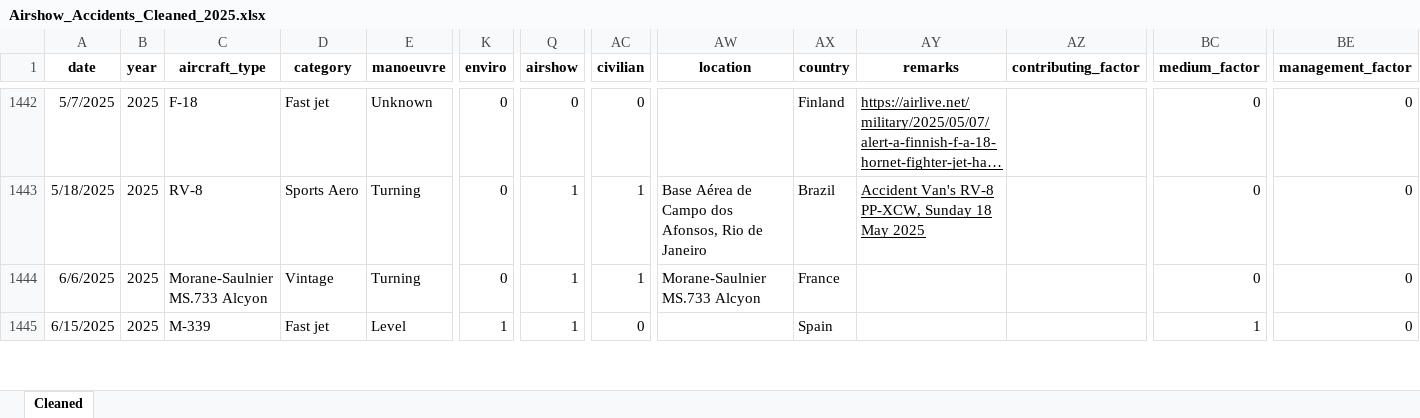
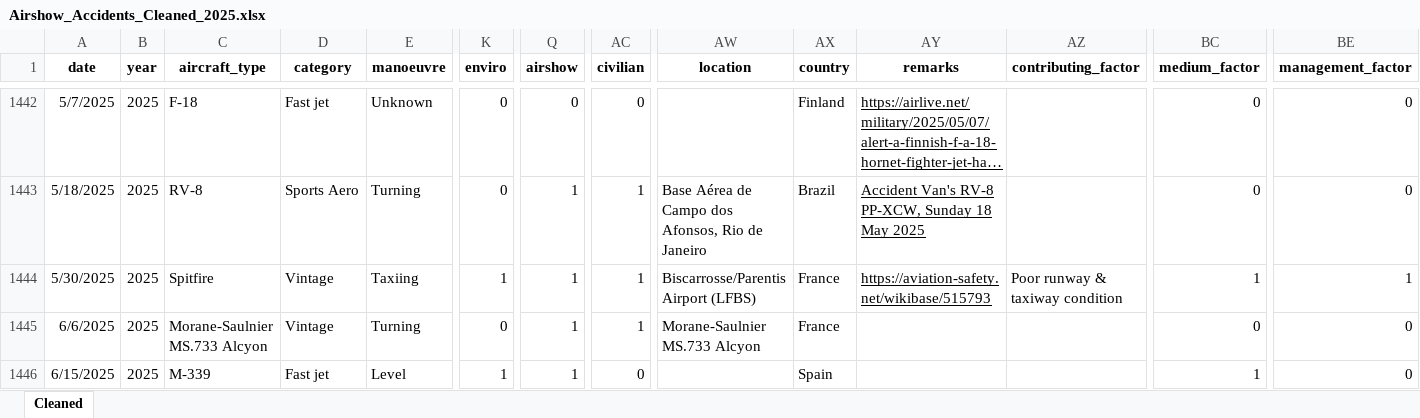
Before and after one commit to mkarachalios-1/airshow-safety-streamlit, an Excel workbook: data/Airshow_Accidents_Cleaned_2025.xlsx, sheet Cleaned, drawn as a sheet; only a part is shown, gaps mark what is left out; long unchanged cells end in …; values as stored, in another font and other column widths than the file's, no borders; table styles not drawn; rows hold the shown columns only; the diff names each change by its address in the sheet, - before the commit and + after, or states it on an @@ line.

Commit message:
Add files via upload

```diff
--- a/data/Airshow_Accidents_Cleaned_2025.xlsx (sheet Cleaned)
+++ b/data/Airshow_Accidents_Cleaned_2025.xlsx (sheet Cleaned)
+row 1444: 5/30/2025 | 2025 | Spitfire | Vintage | Taxiing | 1 | 1 | 1 | Biscarrosse/Parentis Airport (LFBS) | France | https://aviation-safety.net/wikibase/515793 | Poor runway & taxiway condition | 1 | 1
```
